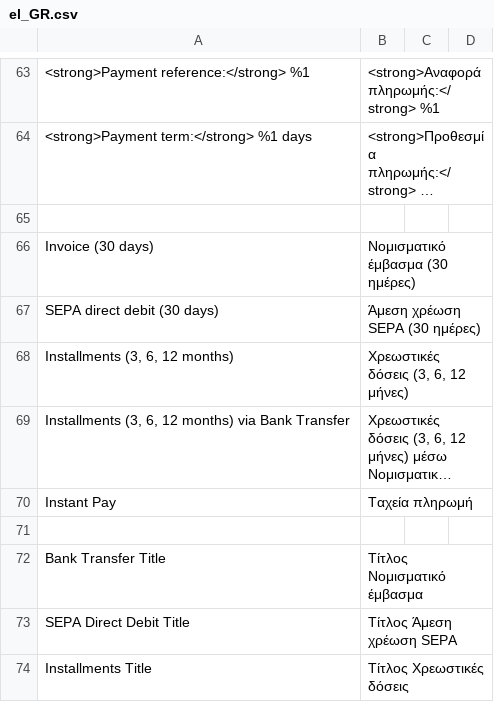
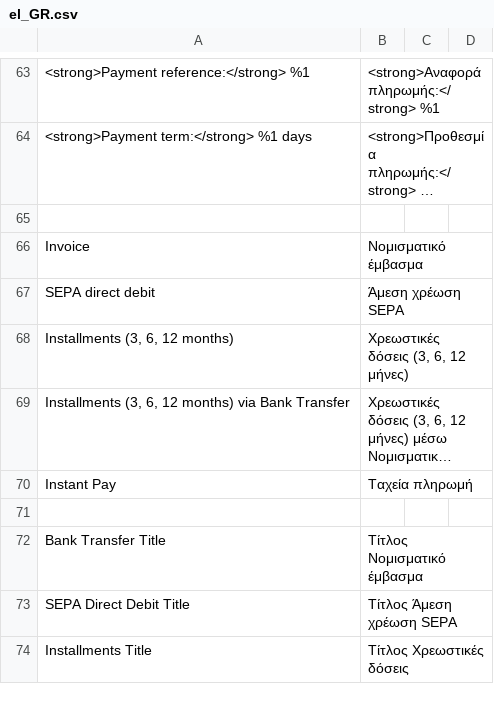
Before and after one commit to mondu-ai/magento2-checkout, a CSV file: i18n/el_GR.csv, drawn as a sheet; only a part is shown, gaps mark what is left out; long unchanged cells end in …; removed rows and columns are numbered as before the commit, all else as after; the diff names each change by its address in the sheet, - before the commit and + after, or states it on an @@ line.

```diff
--- a/i18n/el_GR.csv
+++ b/i18n/el_GR.csv
-row 66: Invoice (30 days) | Νομισματικό έμβασμα (30 ημέρες)
-row 67: SEPA direct debit (30 days) | Άμεση χρέωση SEPA (30 ημέρες)
+row 66: Invoice | Νομισματικό έμβασμα
+row 67: SEPA direct debit | Άμεση χρέωση SEPA
```
Also changed, not shown: i18n/bg_BG.csv, i18n/de_DE.csv, 30 other files.
